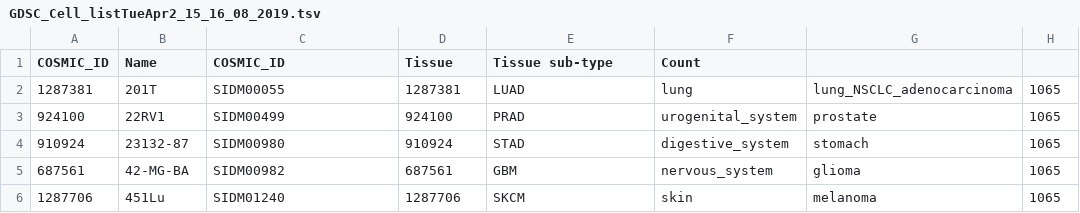
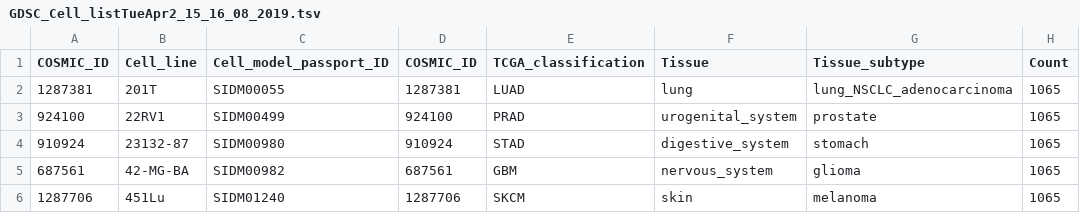
Before and after one commit to sclaridg/htscreens, a TSV file: data_munging/pharmacogenomics_raw_files/GDSC_Cell_listTueApr2_15_16_08_2019.tsv, drawn as a sheet; only a part is shown.

Commit message:
edited column names of GDSC CCL metadata

```diff
--- a/data_munging/pharmacogenomics_raw_files/GDSC_Cell_listTueApr2_15_16_08_2019.tsv
+++ b/data_munging/pharmacogenomics_raw_files/GDSC_Cell_listTueApr2_15_16_08_2019.tsv
@@ -1,2 +1,2 @@
-COSMIC_ID	Name	COSMIC_ID	Tissue	Tissue sub-type	Count
+COSMIC_ID	Cell_line	Cell_model_passport_ID	COSMIC_ID	TCGA_classification	Tissue	Tissue_subtype	Count
 "1287381"	"201T"	"SIDM00055"	"1287381"	"LUAD"	"lung"	"lung_NSCLC_adenocarcinoma"	"1065"
```
